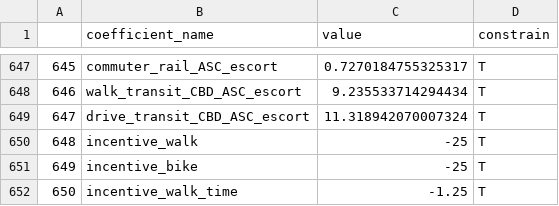
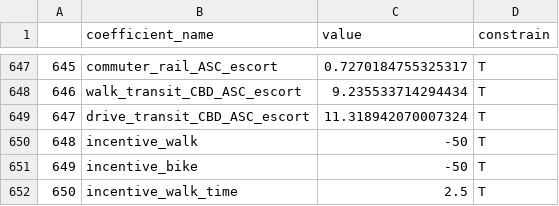
Before and after one commit to LBNL-UCB-STI/activitysim-configs-austin, a CSV file: tour_mode_choice_coeffs_v3.csv, drawn as a sheet; only a part is shown, gaps mark what is left out.

```diff
--- a/tour_mode_choice_coeffs_v3.csv
+++ b/tour_mode_choice_coeffs_v3.csv
@@ -649,4 +649,4 @@
 647,drive_transit_CBD_ASC_escort,11.318942070007324,T
-648,incentive_walk,-25,T
-649,incentive_bike,-25,T
-650,incentive_walk_time,-1.25,T
+648,incentive_walk,-50,T
+649,incentive_bike,-50,T
+650,incentive_walk_time,2.5,T
```
Also changed, not shown: trip_mode_choice_coeffs.csv.
